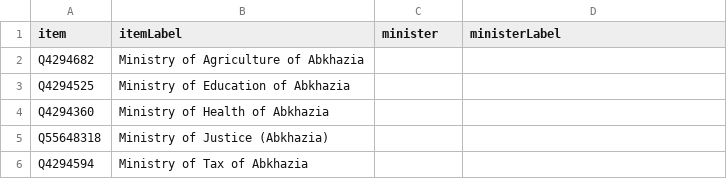
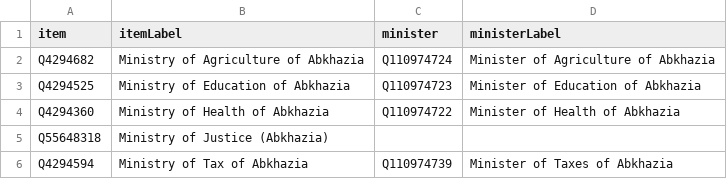
Before and after one commit to every-politician-scrapers/abkhazia-ministers, a CSV file: wikidata/results/ministries.csv, drawn as a sheet.

```diff
--- a/wikidata/results/ministries.csv
+++ b/wikidata/results/ministries.csv
@@ -1,6 +1,6 @@
 item,itemLabel,minister,ministerLabel
-Q4294682,Ministry of Agriculture of Abkhazia,,
-Q4294525,Ministry of Education of Abkhazia,,
-Q4294360,Ministry of Health of Abkhazia,,
+Q4294682,Ministry of Agriculture of Abkhazia,Q110974724,Minister of Agriculture of Abkhazia
+Q4294525,Ministry of Education of Abkhazia,Q110974723,Minister of Education of Abkhazia
+Q4294360,Ministry of Health of Abkhazia,Q110974722,Minister of Health of Abkhazia
 Q55648318,Ministry of Justice (Abkhazia),,
-Q4294594,Ministry of Tax of Abkhazia,,
+Q4294594,Ministry of Tax of Abkhazia,Q110974739,Minister of Taxes of Abkhazia
```
Also changed, not shown: wikidata/results/all-cabinets.csv, wikidata/results/current-cabinet.csv.
